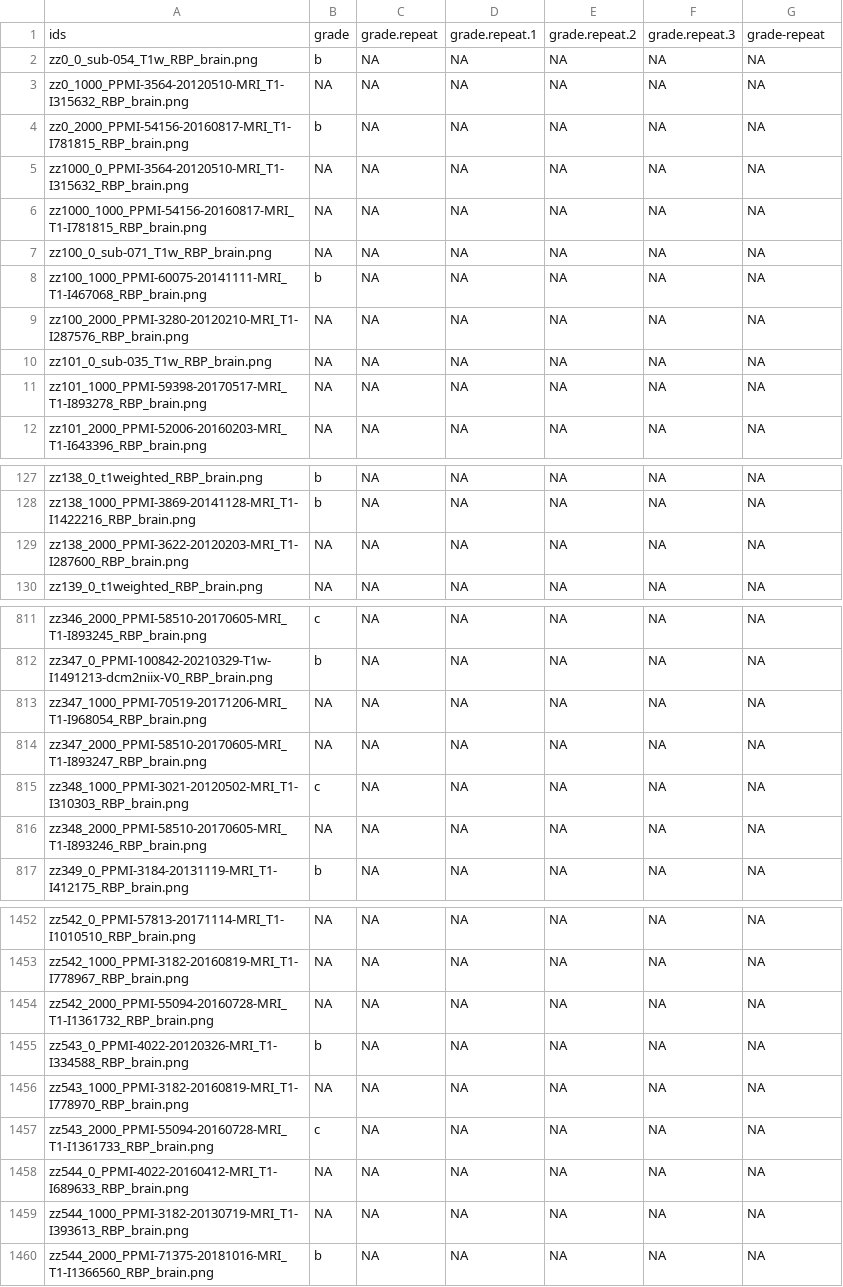
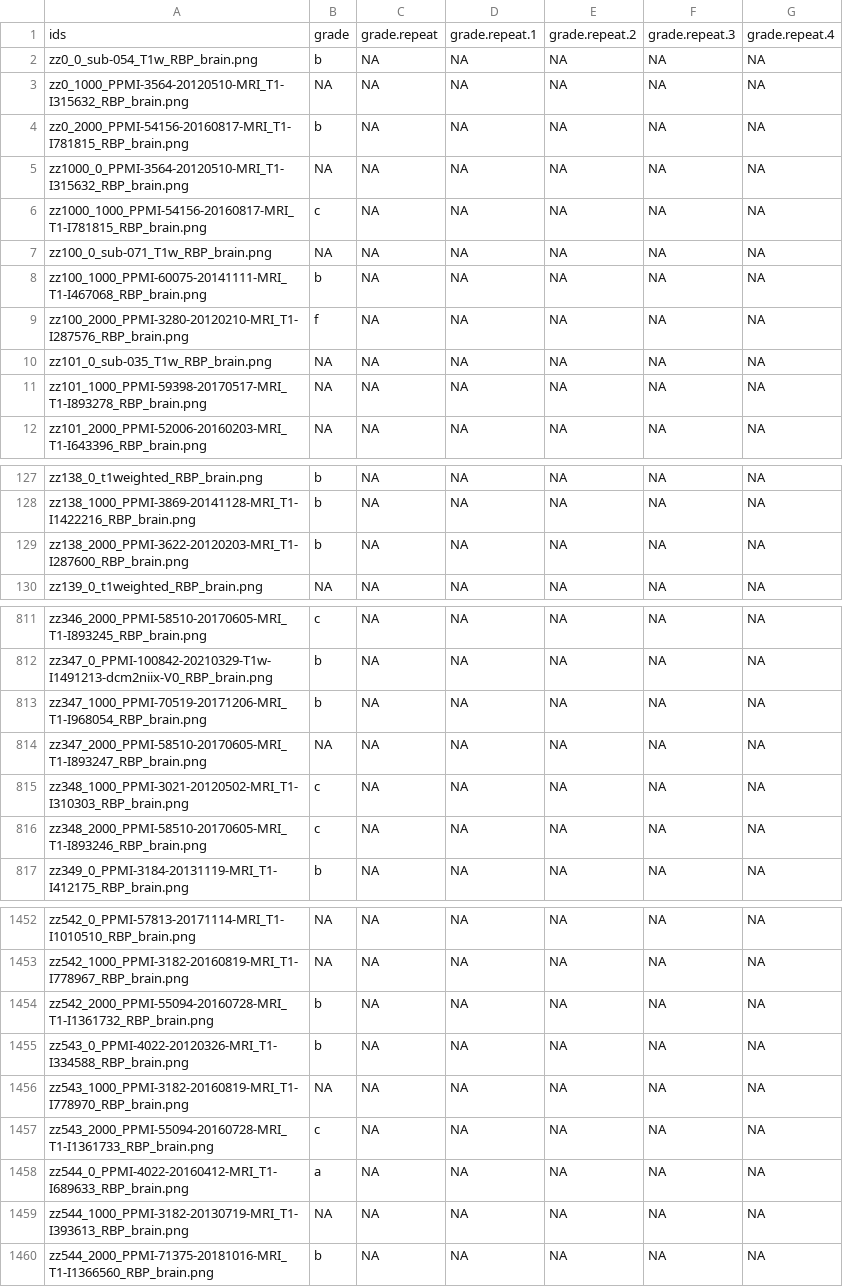
Before and after one commit to stnava/voice2imagequality, a CSV file: data/brain_qc.csv, drawn as a sheet; only a part is shown, gaps mark what is left out; the diff covers the shown part only.

Commit message:
ENH: preliminary analysis

```diff
--- a/data/brain_qc.csv
+++ b/data/brain_qc.csv
@@ -1,2 +1,2 @@
-"ids","grade","grade.repeat","grade.repeat.1","grade.repeat.2","grade.repeat.3","grade-repeat"
+"ids","grade","grade.repeat","grade.repeat.1","grade.repeat.2","grade.repeat.3","grade.repeat.4"
 "zz0_0_sub-054_T1w_RBP_brain.png","b",NA,NA,NA,NA,NA
@@ -5,6 +5,6 @@
 "zz1000_0_PPMI-3564-20120510-MRI_T1-I315632_RBP_brain.png",NA,NA,NA,NA,NA,NA
-"zz1000_1000_PPMI-54156-20160817-MRI_T1-I781815_RBP_brain.png",NA,NA,NA,NA,NA,NA
+"zz1000_1000_PPMI-54156-20160817-MRI_T1-I781815_RBP_brain.png","c",NA,NA,NA,NA,NA
 "zz100_0_sub-071_T1w_RBP_brain.png",NA,NA,NA,NA,NA,NA
 "zz100_1000_PPMI-60075-20141111-MRI_T1-I467068_RBP_brain.png","b",NA,NA,NA,NA,NA
-"zz100_2000_PPMI-3280-20120210-MRI_T1-I287576_RBP_brain.png",NA,NA,NA,NA,NA,NA
+"zz100_2000_PPMI-3280-20120210-MRI_T1-I287576_RBP_brain.png","f",NA,NA,NA,NA,NA
 "zz101_0_sub-035_T1w_RBP_brain.png",NA,NA,NA,NA,NA,NA
@@ -128,3 +128,3 @@
 "zz138_1000_PPMI-3869-20141128-MRI_T1-I1422216_RBP_brain.png","b",NA,NA,NA,NA,NA
-"zz138_2000_PPMI-3622-20120203-MRI_T1-I287600_RBP_brain.png",NA,NA,NA,NA,NA,NA
+"zz138_2000_PPMI-3622-20120203-MRI_T1-I287600_RBP_brain.png","b",NA,NA,NA,NA,NA
 "zz139_0_t1weighted_RBP_brain.png",NA,NA,NA,NA,NA,NA
@@ -812,6 +812,6 @@
 "zz347_0_PPMI-100842-20210329-T1w-I1491213-dcm2niix-V0_RBP_brain.png","b",NA,NA,NA,NA,NA
-"zz347_1000_PPMI-70519-20171206-MRI_T1-I968054_RBP_brain.png",NA,NA,NA,NA,NA,NA
+"zz347_1000_PPMI-70519-20171206-MRI_T1-I968054_RBP_brain.png","b",NA,NA,NA,NA,NA
 "zz347_2000_PPMI-58510-20170605-MRI_T1-I893247_RBP_brain.png",NA,NA,NA,NA,NA,NA
 "zz348_1000_PPMI-3021-20120502-MRI_T1-I310303_RBP_brain.png","c",NA,NA,NA,NA,NA
-"zz348_2000_PPMI-58510-20170605-MRI_T1-I893246_RBP_brain.png",NA,NA,NA,NA,NA,NA
+"zz348_2000_PPMI-58510-20170605-MRI_T1-I893246_RBP_brain.png","c",NA,NA,NA,NA,NA
 "zz349_0_PPMI-3184-20131119-MRI_T1-I412175_RBP_brain.png","b",NA,NA,NA,NA,NA
@@ -1453,3 +1453,3 @@
 "zz542_1000_PPMI-3182-20160819-MRI_T1-I778967_RBP_brain.png",NA,NA,NA,NA,NA,NA
-"zz542_2000_PPMI-55094-20160728-MRI_T1-I1361732_RBP_brain.png",NA,NA,NA,NA,NA,NA
+"zz542_2000_PPMI-55094-20160728-MRI_T1-I1361732_RBP_brain.png","b",NA,NA,NA,NA,NA
 "zz543_0_PPMI-4022-20120326-MRI_T1-I334588_RBP_brain.png","b",NA,NA,NA,NA,NA
@@ -1457,3 +1457,3 @@
 "zz543_2000_PPMI-55094-20160728-MRI_T1-I1361733_RBP_brain.png","c",NA,NA,NA,NA,NA
-"zz544_0_PPMI-4022-20160412-MRI_T1-I689633_RBP_brain.png",NA,NA,NA,NA,NA,NA
+"zz544_0_PPMI-4022-20160412-MRI_T1-I689633_RBP_brain.png","a",NA,NA,NA,NA,NA
 "zz544_1000_PPMI-3182-20130719-MRI_T1-I393613_RBP_brain.png",NA,NA,NA,NA,NA,NA
```
Also changed, not shown: 65 edited cells elsewhere in this file.
